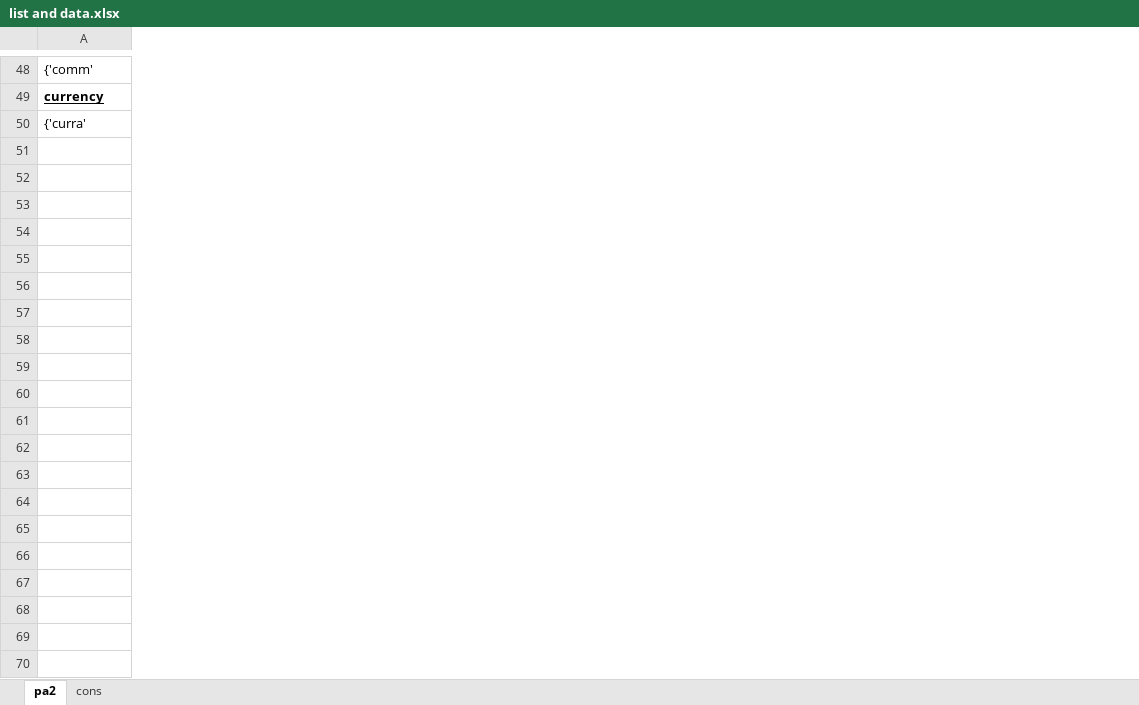
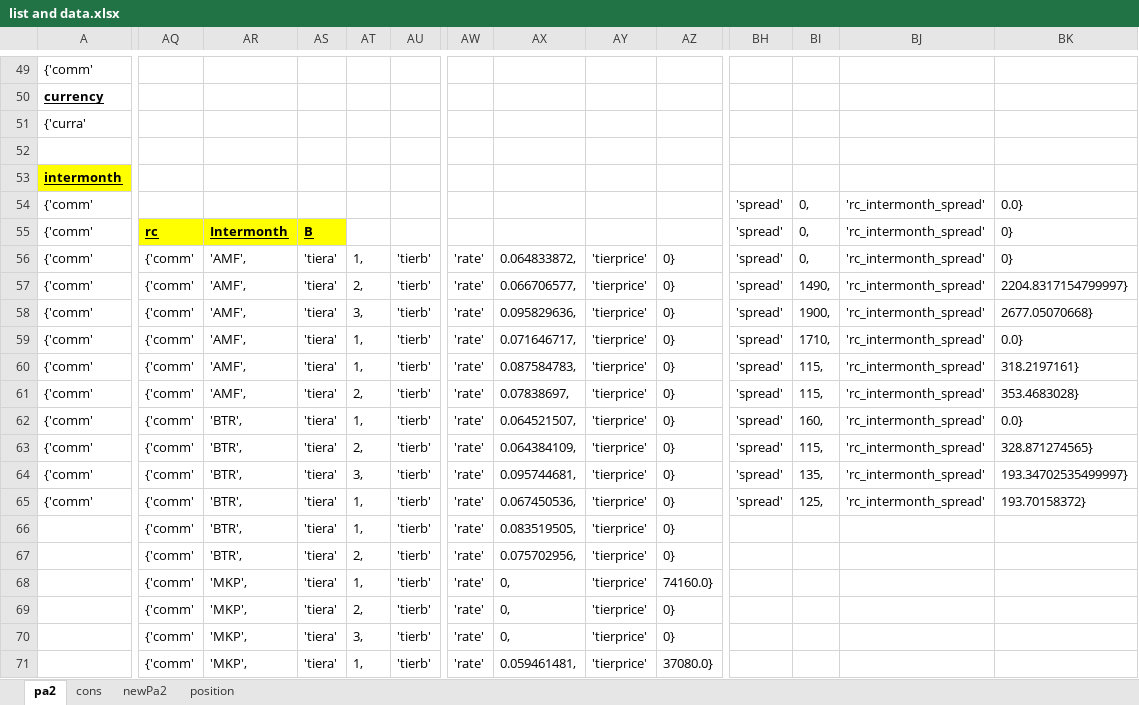
Before and after one commit to duongdidom/DDDfirst, an Excel workbook: list and data.xlsx, sheet pa2, drawn as a sheet; only a part is shown, gaps mark what is left out; values as stored, in another font and other column widths than the file's, no borders; charts and pictures not drawn; rows hold the shown columns only; the diff covers the shown part only; the diff names each change by its address in the sheet, - before the commit and + after, or states it on an @@ line.

```diff
--- a/list and data.xlsx (sheet pa2)
+++ b/list and data.xlsx (sheet pa2)
+sheet tab: newPa2
+sheet tab: position
+column AQ, empty
+column AR, empty
+column AS, empty
+column AT, empty
+column AU, empty
+column AW, empty
+column AX, empty
+column AY, empty
+column AZ, empty
+column BH, empty
+column BI, empty
+column BJ, empty
+column BK, empty
+row 52: (empty)
+row 53: intermonth
+row 54: {'comm' |  |  |  |  |  |  |  |  |  | 'spread' | 0, | 'rc_intermonth_spread' | 0.0}
+row 55: {'comm' | rc | Intermonth | B |  |  |  |  |  |  | 'spread' | 0, | 'rc_intermonth_spread' | 0}
+row 56: {'comm' | {'comm' | 'AMF', | 'tiera' | 1, | 'tierb' | 'rate' | 0.064833872, | 'tierprice' | 0} | 'spread' | 0, | 'rc_intermonth_spread' | 0}
+row 57: {'comm' | {'comm' | 'AMF', | 'tiera' | 2, | 'tierb' | 'rate' | 0.066706577, | 'tierprice' | 0} | 'spread' | 1490, | 'rc_intermonth_spread' | 2204.8317154799997}
+row 58: {'comm' | {'comm' | 'AMF', | 'tiera' | 3, | 'tierb' | 'rate' | 0.095829636, | 'tierprice' | 0} | 'spread' | 1900, | 'rc_intermonth_spread' | 2677.05070668}
+row 59: {'comm' | {'comm' | 'AMF', | 'tiera' | 1, | 'tierb' | 'rate' | 0.071646717, | 'tierprice' | 0} | 'spread' | 1710, | 'rc_intermonth_spread' | 0.0}
+row 60: {'comm' | {'comm' | 'AMF', | 'tiera' | 1, | 'tierb' | 'rate' | 0.087584783, | 'tierprice' | 0} | 'spread' | 115, | 'rc_intermonth_spread' | 318.2197161}
+row 61: {'comm' | {'comm' | 'AMF', | 'tiera' | 2, | 'tierb' | 'rate' | 0.07838697, | 'tierprice' | 0} | 'spread' | 115, | 'rc_intermonth_spread' | 353.4683028}
+row 62: {'comm' | {'comm' | 'BTR', | 'tiera' | 1, | 'tierb' | 'rate' | 0.064521507, | 'tierprice' | 0} | 'spread' | 160, | 'rc_intermonth_spread' | 0.0}
+row 63: {'comm' | {'comm' | 'BTR', | 'tiera' | 2, | 'tierb' | 'rate' | 0.064384109, | 'tierprice' | 0} | 'spread' | 115, | 'rc_intermonth_spread' | 328.871274565}
+row 64: {'comm' | {'comm' | 'BTR', | 'tiera' | 3, | 'tierb' | 'rate' | 0.095744681, | 'tierprice' | 0} | 'spread' | 135, | 'rc_intermonth_spread' | 193.34702535499997}
+row 65: {'comm' | {'comm' | 'BTR', | 'tiera' | 1, | 'tierb' | 'rate' | 0.067450536, | 'tierprice' | 0} | 'spread' | 125, | 'rc_intermonth_spread' | 193.70158372}
+row 66:  | {'comm' | 'BTR', | 'tiera' | 1, | 'tierb' | 'rate' | 0.083519505, | 'tierprice' | 0}
+row 67:  | {'comm' | 'BTR', | 'tiera' | 2, | 'tierb' | 'rate' | 0.075702956, | 'tierprice' | 0}
+row 68:  | {'comm' | 'MKP', | 'tiera' | 1, | 'tierb' | 'rate' | 0, | 'tierprice' | 74160.0}
+row 69:  | {'comm' | 'MKP', | 'tiera' | 2, | 'tierb' | 'rate' | 0, | 'tierprice' | 0}
+row 70:  | {'comm' | 'MKP', | 'tiera' | 3, | 'tierb' | 'rate' | 0, | 'tierprice' | 0}
+row 71:  | {'comm' | 'MKP', | 'tiera' | 1, | 'tierb' | 'rate' | 0.059461481, | 'tierprice' | 37080.0}
```
Also changed, not shown: 23 added rows, 7 removed rows, 19 added columns, 9 removed columns, 68 edited cells and cell formats elsewhere in this sheet, sheet cons, charts or pictures, 1 other file.
